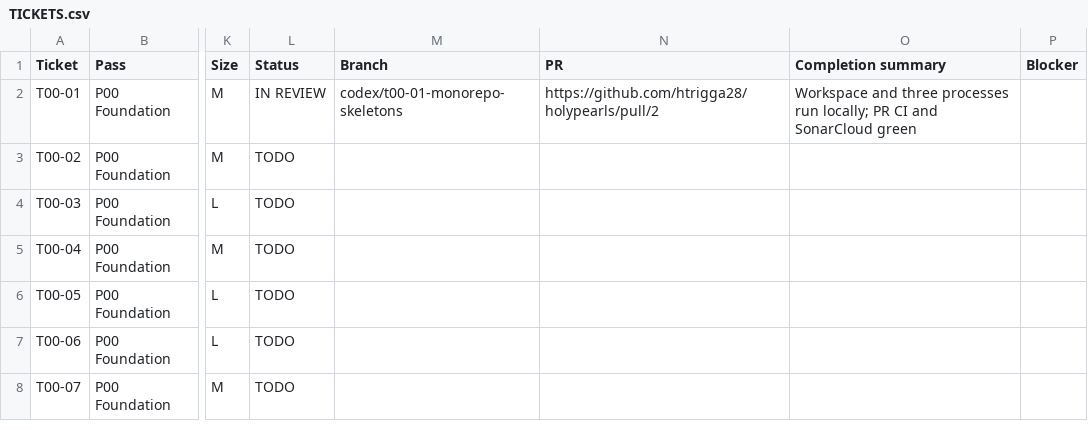
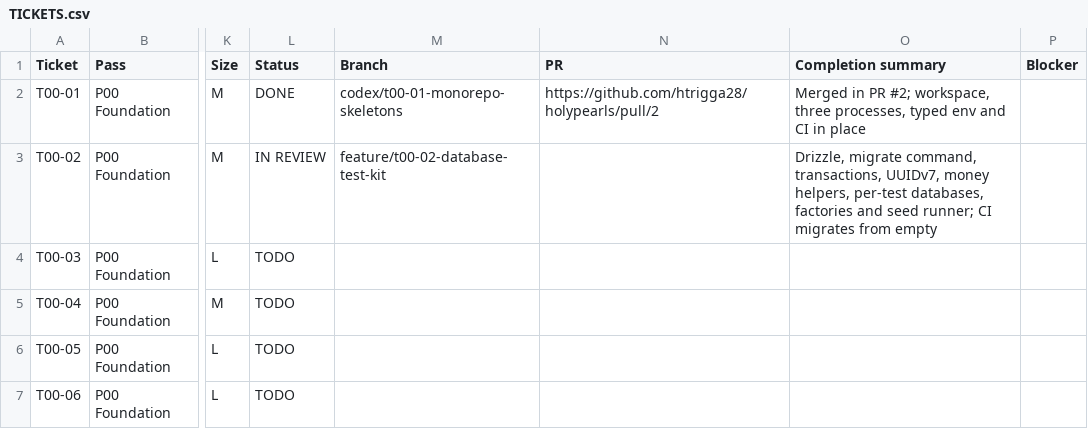
Before and after one commit to holyworthh/holypearls, a CSV file: docs/tracker/TICKETS.csv, drawn as a sheet; only a part is shown, gaps mark what is left out; the shorter side is filled out with more unchanged rows; the diff names each change by its address in the sheet, - before the commit and + after, or states it on an @@ line.

Commit message:
docs(t00-02): add ticket report and update tracker

```diff
--- a/docs/tracker/TICKETS.csv
+++ b/docs/tracker/TICKETS.csv
-L2 (Status): IN REVIEW
+L2 (Status): DONE
-O2 (Completion summary): Workspace and three processes run locally; PR CI and SonarCloud green
+O2 (Completion summary): Merged in PR #2; workspace, three processes, typed env and CI in place
-L3 (Status): TODO
+L3 (Status): IN REVIEW
-M3 (Branch): (empty)
+M3 (Branch): feature/t00-02-database-test-kit
-O3 (Completion summary): (empty)
+O3 (Completion summary): Drizzle, migrate command, transactions, UUIDv7, money helpers, per-test databases, factories and seed runner; CI migrates from empty
```
Also changed, not shown: 1 other file.
